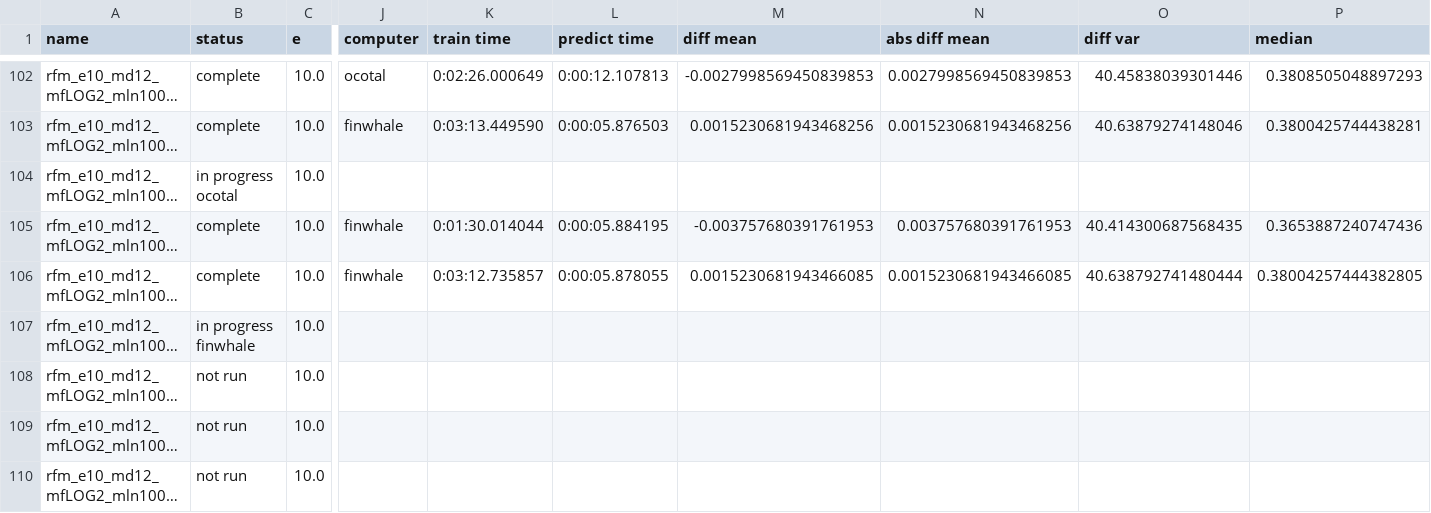
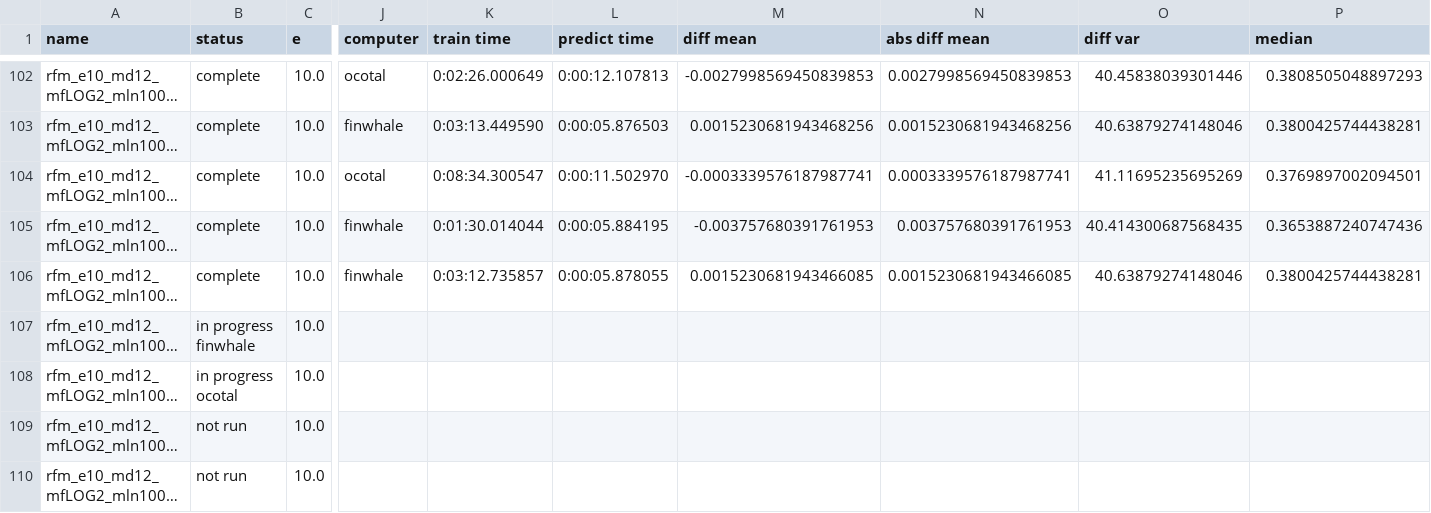
Before and after one commit to rwspicer/masters-project, a CSV file: forestpy/forestpy/smaller_list_of_random_forests.csv, drawn as a sheet; only a part is shown, gaps mark what is left out; long unchanged cells end in …; the diff names each change by its address in the sheet, - before the commit and + after, or states it on an @@ line.

Commit message:
Results for rfm_e10_md12_mfLOG2_mln1000_msl4_mss5_tdp75.yml2019-12-19 08:46:13.077328

```diff
--- a/forestpy/forestpy/smaller_list_of_random_forests.csv
+++ b/forestpy/forestpy/smaller_list_of_random_forests.csv
-B104 (status): in progress ocotal
+B104 (status): complete
-J104 (computer): (empty)
+J104 (computer): ocotal
-K104 (train time): (empty)
+K104 (train time): 0:08:34.300547
-L104 (predict time): (empty)
+L104 (predict time): 0:00:11.502970
-M104 (diff mean): (empty)
+M104 (diff mean): -0.0003339576187987741
-N104 (abs diff mean): (empty)
+N104 (abs diff mean): 0.0003339576187987741
-O104 (diff var): (empty)
+O104 (diff var): 41.11695235695269
-P104 (median): (empty)
+P104 (median): 0.3769897002094501
-O106 (diff var): 40.638792741480444
+O106 (diff var): 40.63879274148046
-P106 (median): 0.38004257444382805
+P106 (median): 0.3800425744438281
-B108 (status): not run
+B108 (status): in progress ocotal
```
